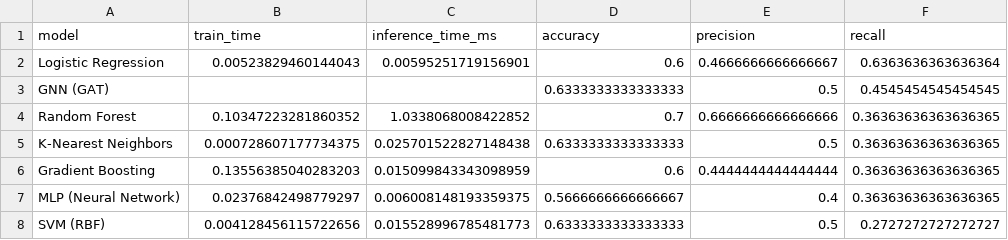
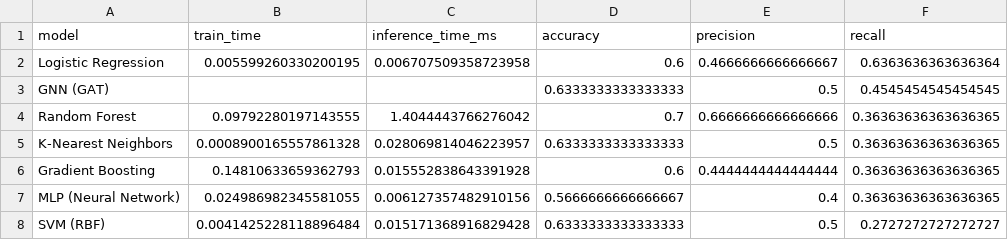
Before and after one commit to Janny9114/Graph-Neural-Network-Based-Predictive-Modeling-for-Supply-Chain-Resilience-on-a-Multi-Modal-Network, a CSV file: ml_benchmark_results.csv, drawn as a sheet; only a part is shown; the diff names each change by its address in the sheet, - before the commit and + after, or states it on an @@ line.

```diff
--- a/ml_benchmark_results.csv
+++ b/ml_benchmark_results.csv
-B2 (train_time): 0.00523829460144043
+B2 (train_time): 0.005599260330200195
-C2 (inference_time_ms): 0.00595251719156901
+C2 (inference_time_ms): 0.006707509358723958
-B4 (train_time): 0.10347223281860352
+B4 (train_time): 0.09792280197143555
-C4 (inference_time_ms): 1.0338068008422852
+C4 (inference_time_ms): 1.4044443766276042
-B5 (train_time): 0.000728607177734375
+B5 (train_time): 0.0008900165557861328
-C5 (inference_time_ms): 0.025701522827148438
+C5 (inference_time_ms): 0.028069814046223957
-B6 (train_time): 0.13556385040283203
+B6 (train_time): 0.14810633659362793
-C6 (inference_time_ms): 0.015099843343098959
+C6 (inference_time_ms): 0.015552838643391928
-B7 (train_time): 0.02376842498779297
+B7 (train_time): 0.024986982345581055
-C7 (inference_time_ms): 0.006008148193359375
+C7 (inference_time_ms): 0.006127357482910156
-B8 (train_time): 0.004128456115722656
+B8 (train_time): 0.0041425228118896484
-C8 (inference_time_ms): 0.015528996785481773
+C8 (inference_time_ms): 0.015171368916829428
```
Also changed, not shown: advanced_gnn_training_results.csv, drnl_labels_cascading.csv, 13 other files.
